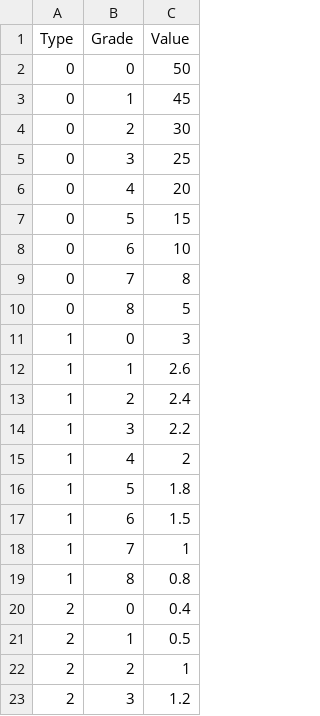
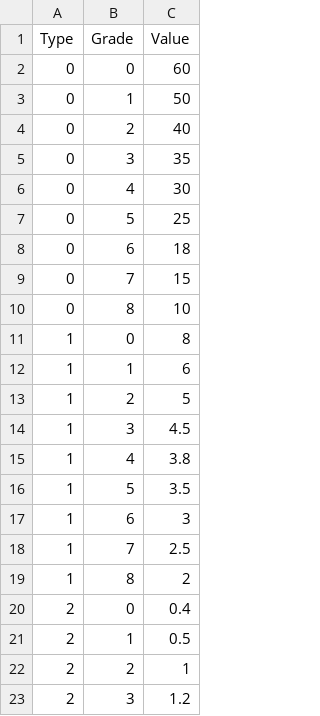
Before and after one commit to PakaDopa/BedTimeStory, a CSV file: Assets/Resources/3. Database/UpgradeSystem.csv, drawn as a sheet; only a part is shown; the diff covers the shown part only.

```diff
--- a/Assets/Resources/3. Database/UpgradeSystem.csv
+++ b/Assets/Resources/3. Database/UpgradeSystem.csv
@@ -1,20 +1,20 @@
 Type,Grade,Value
-0,0,50
-0,1,45
-0,2,30
-0,3,25
-0,4,20
-0,5,15
-0,6,10
-0,7,8
-0,8,5
-1,0,3
-1,1,2.6
-1,2,2.4
-1,3,2.2
-1,4,2
-1,5,1.8
-1,6,1.5
-1,7,1
-1,8,0.8
+0,0,60
+0,1,50
+0,2,40
+0,3,35
+0,4,30
+0,5,25
+0,6,18
+0,7,15
+0,8,10
+1,0,8
+1,1,6
+1,2,5
+1,3,4.5
+1,4,3.8
+1,5,3.5
+1,6,3
+1,7,2.5
+1,8,2
 2,0,0.4
```
Also changed, not shown: 8 edited cells elsewhere in this file, 20 other files.
